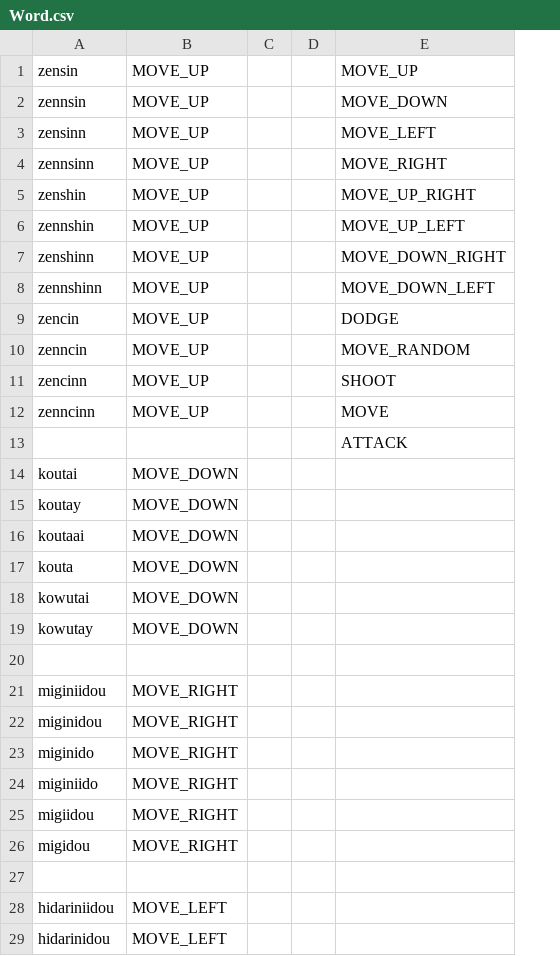
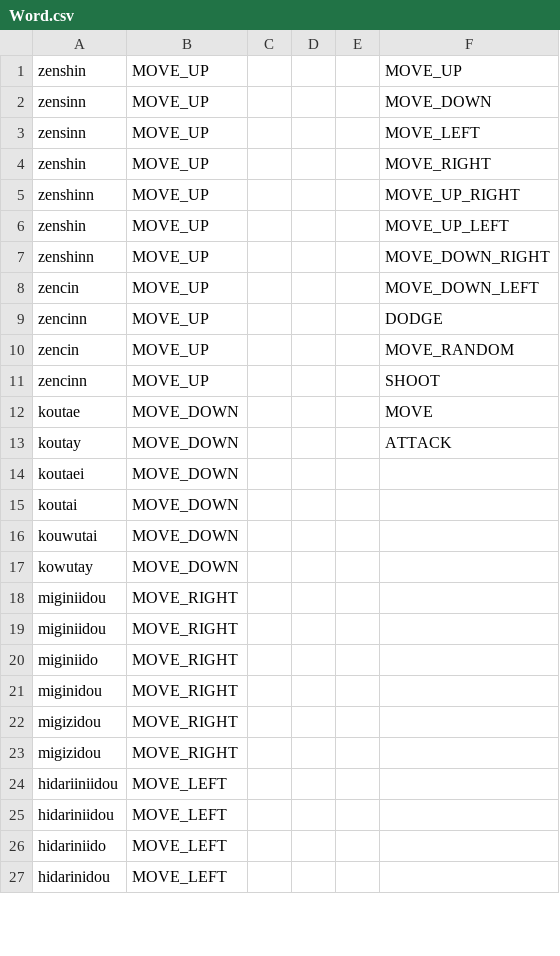
Before and after one commit to un1gur1/3Dtyping, a CSV file: Data/CSV/Word.csv, drawn as a sheet; only a part is shown; removed rows and columns are numbered as before the commit, all else as after; the diff covers the shown part only; the diff names each change by its address in the sheet, - before the commit and + after, or states it on an @@ line.

```diff
--- a/Data/CSV/Word.csv
+++ b/Data/CSV/Word.csv
+column E, empty
-A1: zensin
+A1: zenshin
-A2: zennsin
+A2: zensinn
-A4: zennsinn
+A4: zenshin
-A5: zenshin
+A5: zenshinn
-A6: zennshin
+A6: zenshin
-A8: zennshinn
+A8: zencin
-A9: zencin
+A9: zencinn
-A10: zenncin
+A10: zencin
-row 12: zenncinn | MOVE_UP |  |  | MOVE
-row 13:  |  |  |  | ATTACK
+row 12: koutae | MOVE_DOWN |  |  |  | MOVE
+row 13: koutay | MOVE_DOWN |  |  |  | ATTACK
+row 14: koutaei | MOVE_DOWN
-row 15: koutay | MOVE_DOWN
-row 16: koutaai | MOVE_DOWN
-row 17: kouta | MOVE_DOWN
-A16: kowutai
+A16: kouwutai
-row 20: (empty)
+row 19: miginiidou | MOVE_RIGHT
@@ row 24 moved to row 20: miginiido @@
-row 23: miginido | MOVE_RIGHT
-A22: migiidou
+A22: migizidou
-A23: migidou
+A23: migizidou
-row 24: (empty)
+row 24: hidariiniidou | MOVE_LEFT
@@ row 31 moved to row 26: hidariniido @@
```
Also changed, not shown: 8 added rows, 11 removed rows and 12 edited cells elsewhere in this file, 24 other files.
